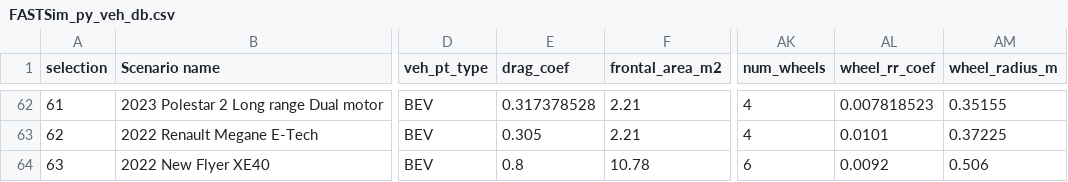
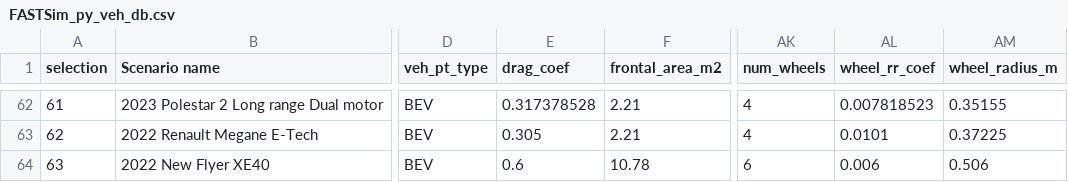
Before and after one commit to zackAemmer/open_bus_tools, a CSV file: data/FASTSim_py_veh_db.csv, drawn as a sheet; only a part is shown, gaps mark what is left out; the diff names each change by its address in the sheet, - before the commit and + after, or states it on an @@ line.

Commit message:
Fix

```diff
--- a/data/FASTSim_py_veh_db.csv
+++ b/data/FASTSim_py_veh_db.csv
-E64 (drag_coef): 0.8
+E64 (drag_coef): 0.6
-AL64 (wheel_rr_coef): 0.0092
+AL64 (wheel_rr_coef): 0.006
```
